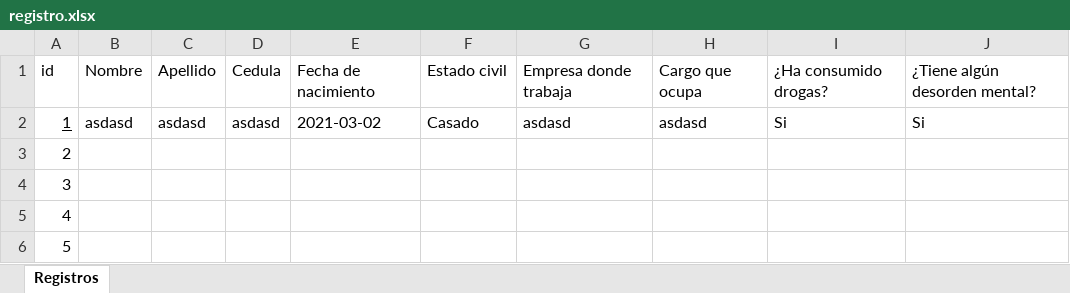
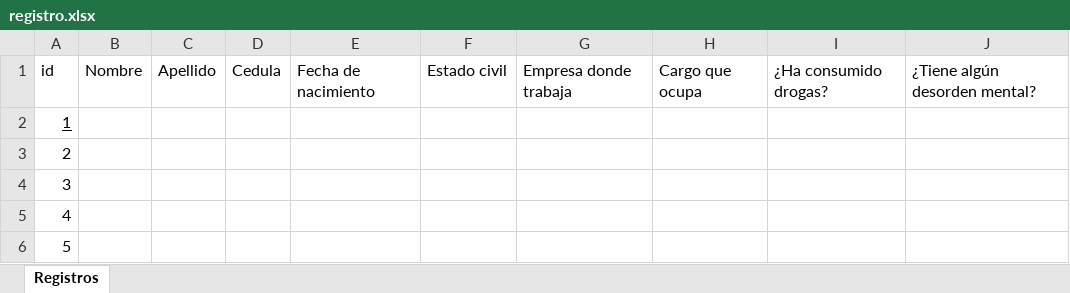
Before and after one commit to jhonatan15/testpf3.13, an Excel workbook: respuestas/registro/registro.xlsx, sheet Registros, drawn as a sheet; only a part is shown; values as stored, in another font and other column widths than the file's, no borders; table styles not drawn; the diff names each change by its address in the sheet, - before the commit and + after, or states it on an @@ line.

Commit message:
Add files via upload

```diff
--- a/respuestas/registro/registro.xlsx (sheet Registros)
+++ b/respuestas/registro/registro.xlsx (sheet Registros)
-B2: asdasd
+B2: (empty)
-C2: asdasd
+C2: (empty)
-D2: asdasd
+D2: (empty)
-E2: 2021-03-02
+E2: (empty)
-F2: Casado
+F2: (empty)
-G2: asdasd
+G2: (empty)
-H2: asdasd
+H2: (empty)
-I2: Si
+I2: (empty)
-J2: Si
+J2: (empty)
```
